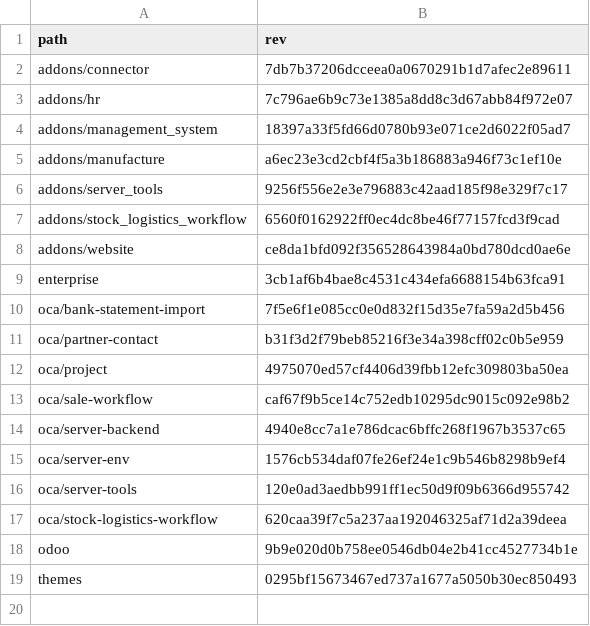
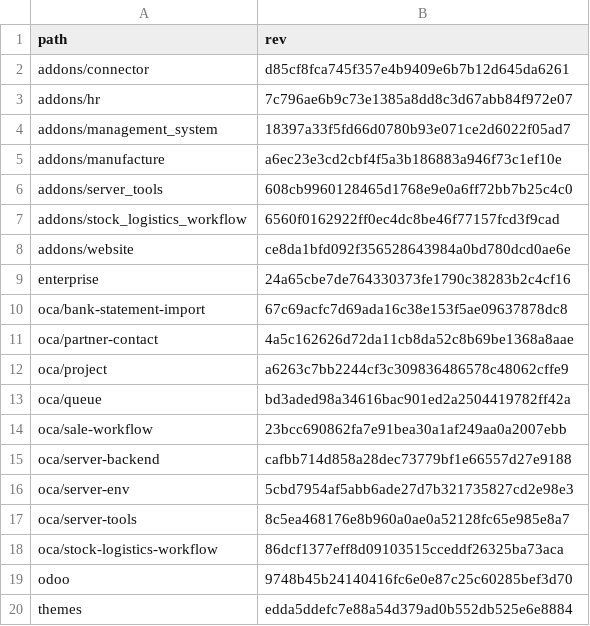
Before and after one commit to Mint-System/Odoo-Build, a CSV file: versions/18.0/.gitmodules.csv, drawn as a sheet.

Commit message:
feat(odoo): remove version checks in module manifest files and update submodules

```diff
--- a/versions/18.0/.gitmodules.csv
+++ b/versions/18.0/.gitmodules.csv
@@ -1,3 +1,3 @@
 path,rev
-addons/connector,7db7b37206dcceea0a0670291b1d7afec2e89611
+addons/connector,d85cf8fca745f357e4b9409e6b7b12d645da6261
 addons/hr,7c796ae6b9c73e1385a8dd8c3d67abb84f972e07
@@ -5,15 +5,16 @@ addons/management_system,18397a33f5fd66d0780b93e071ce2d6022f05ad7
 addons/manufacture,a6ec23e3cd2cbf4f5a3b186883a946f73c1ef10e
-addons/server_tools,9256f556e2e3e796883c42aad185f98e329f7c17
+addons/server_tools,608cb9960128465d1768e9e0a6ff72bb7b25c4c0
 addons/stock_logistics_workflow,6560f0162922ff0ec4dc8be46f77157fcd3f9cad
 addons/website,ce8da1bfd092f356528643984a0bd780dcd0ae6e
-enterprise,3cb1af6b4bae8c4531c434efa6688154b63fca91
-oca/bank-statement-import,7f5e6f1e085cc0e0d832f15d35e7fa59a2d5b456
-oca/partner-contact,b31f3d2f79beb85216f3e34a398cff02c0b5e959
-oca/project,4975070ed57cf4406d39fbb12efc309803ba50ea
-oca/sale-workflow,caf67f9b5ce14c752edb10295dc9015c092e98b2
-oca/server-backend,4940e8cc7a1e786dcac6bffc268f1967b3537c65
-oca/server-env,1576cb534daf07fe26ef24e1c9b546b8298b9ef4
-oca/server-tools,120e0ad3aedbb991ff1ec50d9f09b6366d955742
-oca/stock-logistics-workflow,620caa39f7c5a237aa192046325af71d2a39deea
-odoo,9b9e020d0b758ee0546db04e2b41cc4527734b1e
-themes,0295bf15673467ed737a1677a5050b30ec850493
+enterprise,24a65cbe7de764330373fe1790c38283b2c4cf16
+oca/bank-statement-import,67c69acfc7d69ada16c38e153f5ae09637878dc8
+oca/partner-contact,4a5c162626d72da11cb8da52c8b69be1368a8aae
+oca/project,a6263c7bb2244cf3c309836486578c48062cffe9
+oca/queue,bd3aded98a34616bac901ed2a2504419782ff42a
+oca/sale-workflow,23bcc690862fa7e91bea30a1af249aa0a2007ebb
+oca/server-backend,cafbb714d858a28dec73779bf1e66557d27e9188
+oca/server-env,5cbd7954af5abb6ade27d7b321735827cd2e98e3
+oca/server-tools,8c5ea468176e8b960a0ae0a52128fc65e985e8a7
+oca/stock-logistics-workflow,86dcf1377eff8d09103515cceddf26325ba73aca
+odoo,9748b45b24140416fc6e0e87c25c60285bef3d70
+themes,edda5ddefc7e88a54d379ad0b552db525e6e8884
```
Also changed, not shown: 5 other files.
